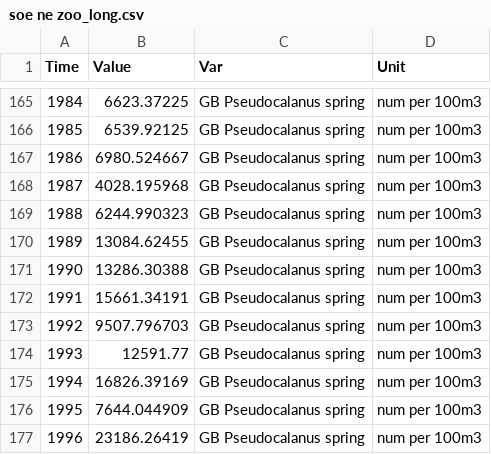
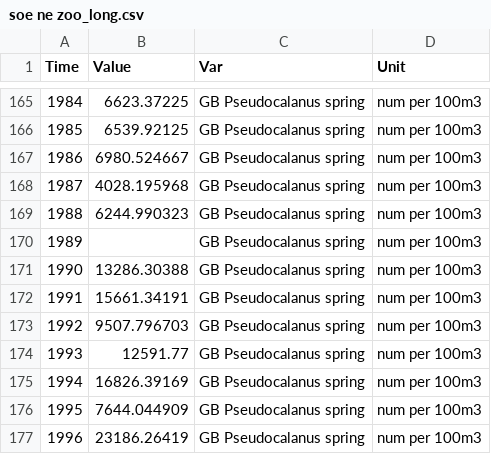
Before and after one commit to slucey/SOE, a CSV file: soe ne zoo_long.csv, drawn as a sheet; only a part is shown, gaps mark what is left out; the diff covers the shown part only.

```diff
--- a/soe ne zoo_long.csv
+++ b/soe ne zoo_long.csv
@@ -170 +170 @@ Time,Value,Var,Unit,,,,,,,,,,,
-1989,13084.62455,GB Pseudocalanus spring,num per 100m3,,,,,,,,,,,
+1989,,GB Pseudocalanus spring,num per 100m3
```
Also changed, not shown: 11 edited cells elsewhere in this file, 1 other file.
